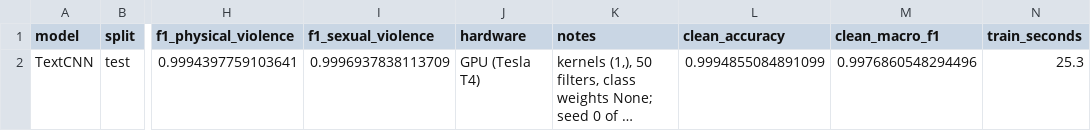
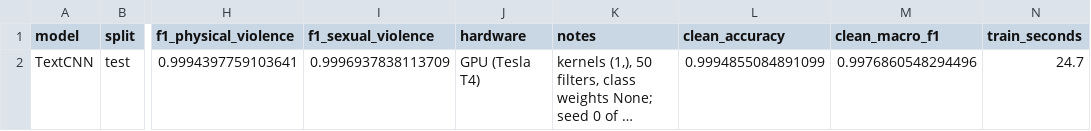
Before and after one commit to Ebi-Tech/NLP-and-Language-Technologies, a CSV file: reports/results/textcnn_comparison_row.csv, drawn as a sheet; only a part is shown, gaps mark what is left out; long unchanged cells end in …; the diff names each change by its address in the sheet, - before the commit and + after, or states it on an @@ line.

```diff
--- a/reports/results/textcnn_comparison_row.csv
+++ b/reports/results/textcnn_comparison_row.csv
-N2 (train_seconds): 25.3
+N2 (train_seconds): 24.7
```
Also changed, not shown: reports/results/experiments_textcnn.csv, reports/results/preds_textcnn_test.csv, 4 other files.
